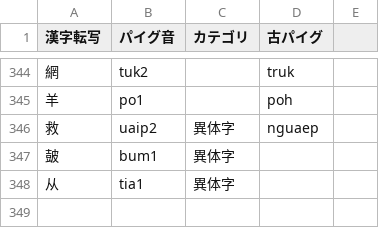
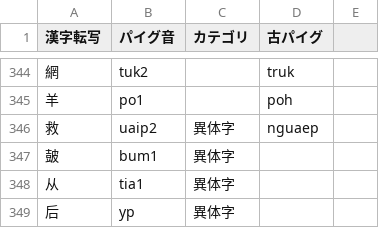
Before and after one commit to jurliyuuri/praige-zerp, a TSV file: パイグ語漢字転写早見表_mirror.tsv, drawn as a sheet; only a part is shown, gaps mark what is left out.

Commit message:
早見表更新

```diff
--- a/パイグ語漢字転写早見表_mirror.tsv
+++ b/パイグ語漢字転写早見表_mirror.tsv
@@ -348 +348,2 @@
 从	tia1	異体字		
+后	yp	異体字		
```
